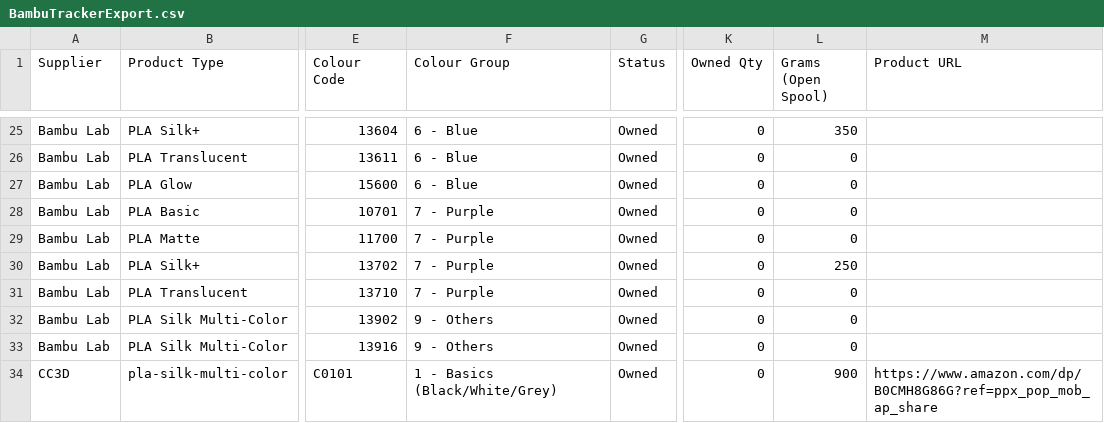
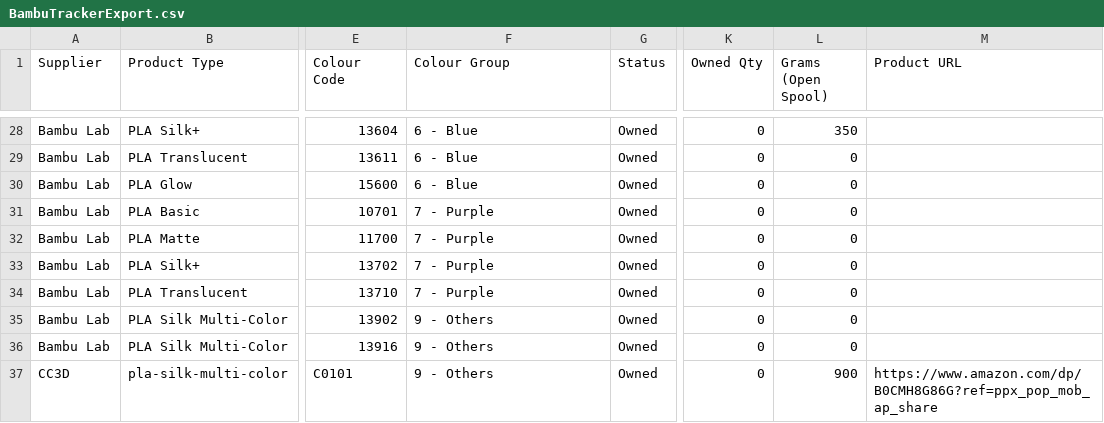
Before and after one commit to daftdoki/filament-tracker-export, a CSV file: data/BambuTrackerExport.csv, drawn as a sheet; only a part is shown, gaps mark what is left out; addresses are those after the commit; the diff covers the shown part only; the diff names each change by its address in the sheet, - before the commit and + after, or states it on an @@ line.

Commit message:
Updating data

```diff
--- a/data/BambuTrackerExport.csv
+++ b/data/BambuTrackerExport.csv
-L33 (Grams (Open Spool)): 250
+L33 (Grams (Open Spool)): 0
-F37 (Colour Group): 1 - Basics (Black/White/Grey)
+F37 (Colour Group): 9 - Others
```
Also changed, not shown: 11 added rows and 12 edited cells elsewhere in this file, 1 other file.
